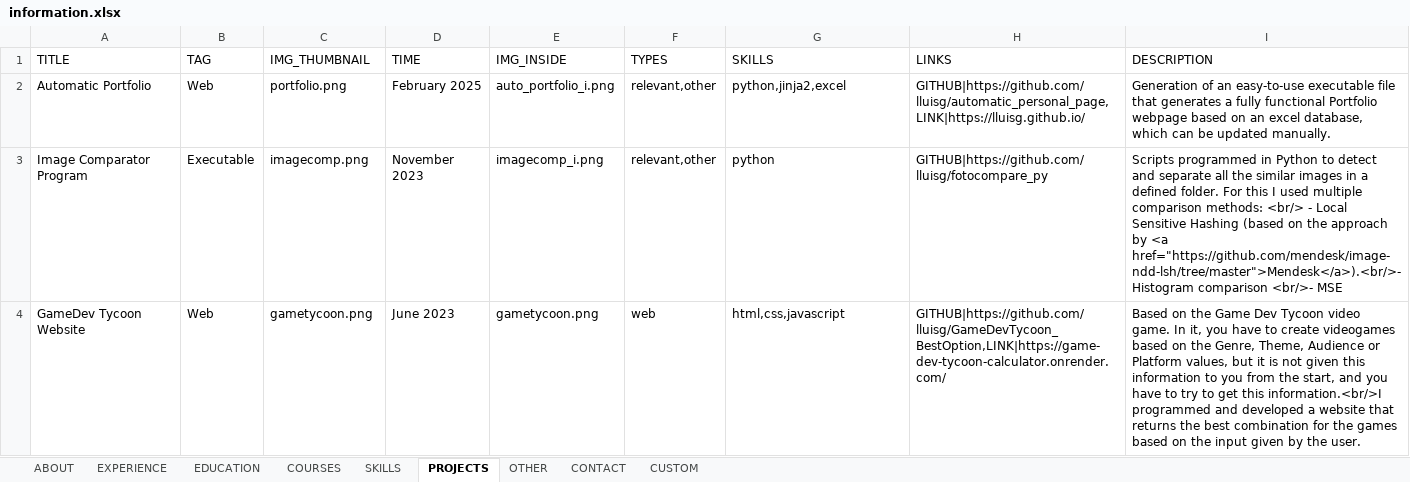
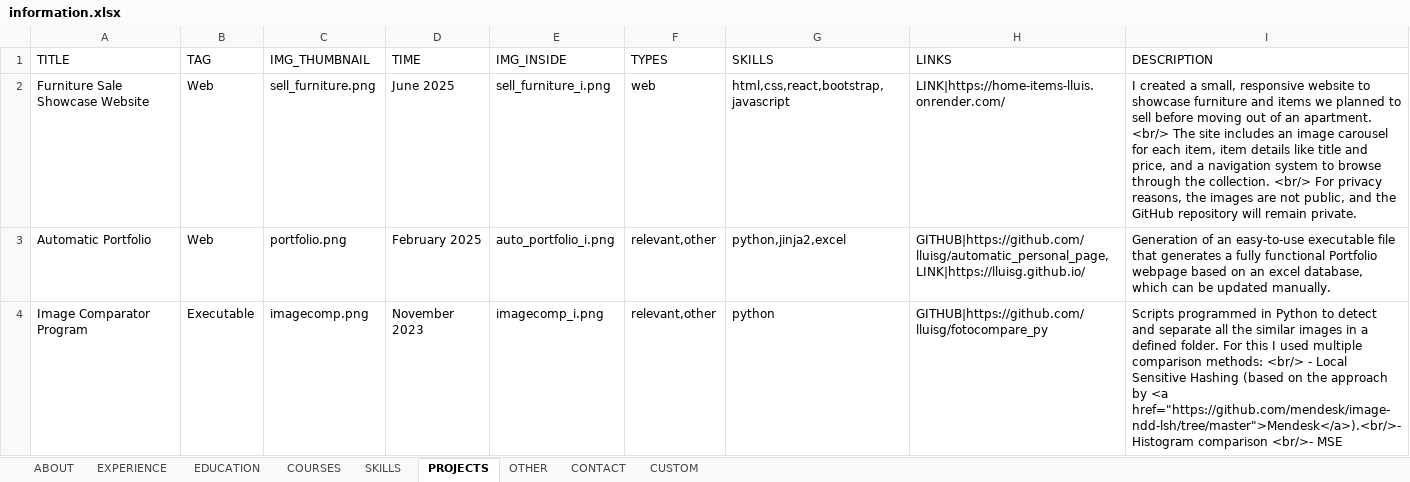
Before and after one commit to lluisg/lluisg.github.io, an Excel workbook: information.xlsx, sheet PROJECTS, drawn as a sheet; only a part is shown; the shorter side is filled out with more unchanged rows; values as stored, in another font and other column widths than the file's, no borders; the diff names each change by its address in the sheet, - before the commit and + after, or states it on an @@ line.

Commit message:
sell furniture project + applying small updates on generator

```diff
--- a/information.xlsx (sheet PROJECTS)
+++ b/information.xlsx (sheet PROJECTS)
+row 2: Furniture Sale Showcase Website | Web | sell_furniture.png | June 2025 | sell_furniture_i.png | web | html,css,react,bootstrap,javascript | LINK|https://home-items-lluis.onrender.com/ | I created a small, responsive website to showcase furniture and items we planned to sell before moving out of an apartment. <br/> The site includes an image carousel for each item, item details like title and price, and a navigation system to browse through the collection. <br/> For privacy reasons, the images are not public, and the GitHub repository will remain private.
```
Also changed, not shown: 6 other files.
